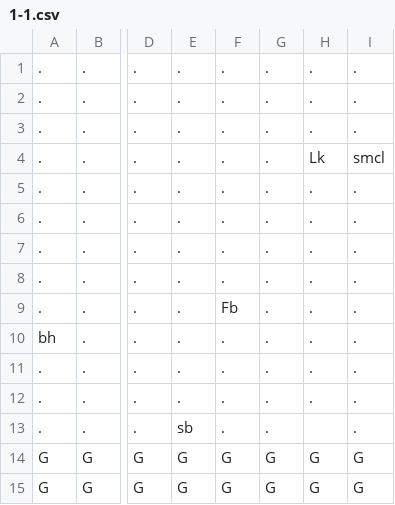
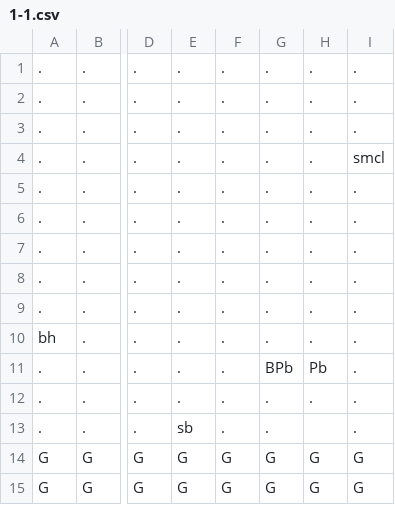
Before and after one commit to AV851274/3902-mario-project, a CSV file: Content/levels/1-1.csv, drawn as a sheet; only a part is shown, gaps mark what is left out; the diff names each change by its address in the sheet, - before the commit and + after, or states it on an @@ line.

```diff
--- a/Content/levels/1-1.csv
+++ b/Content/levels/1-1.csv
-H4: Lk
+H4: .
-F9: Fb
+F9: .
-G11: .
+G11: BPb
-H11: .
+H11: Pb
```
Also changed, not shown: 4 other files.
